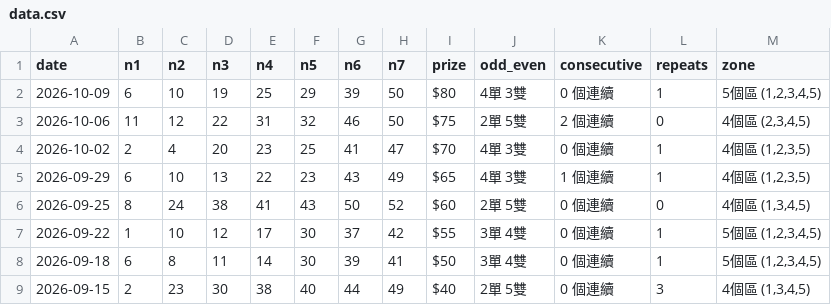
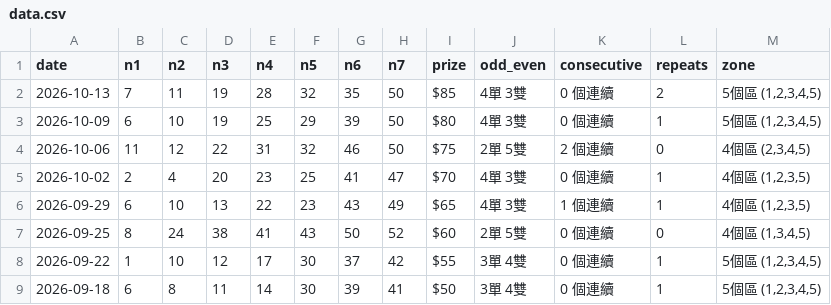
Before and after one commit to ycmycmkaka/lottomax-stats, a CSV file: data.csv, drawn as a sheet; only a part is shown; the shorter side is filled out with more unchanged rows.

Commit message:
Auto-fetch: Latest Lotto Max results

```diff
--- a/data.csv
+++ b/data.csv
@@ -1,2 +1,3 @@
 date,n1,n2,n3,n4,n5,n6,n7,prize,odd_even,consecutive,repeats,zone
+2026-10-13,7,11,19,28,32,35,50,$85,4單 3雙,0 個連續,2,"5個區 (1,2,3,4,5)"
 2026-10-09,6,10,19,25,29,39,50,$80,4單 3雙,0 個連續,1,"5個區 (1,2,3,4,5)"
```
